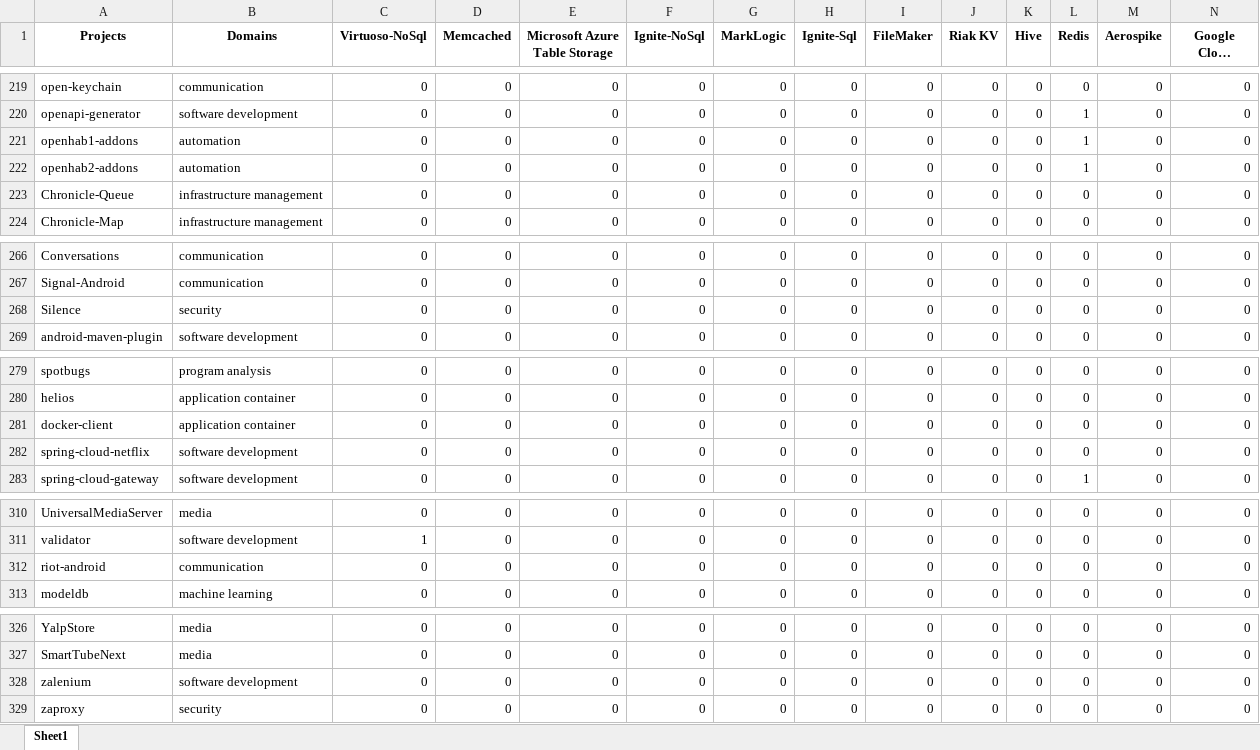
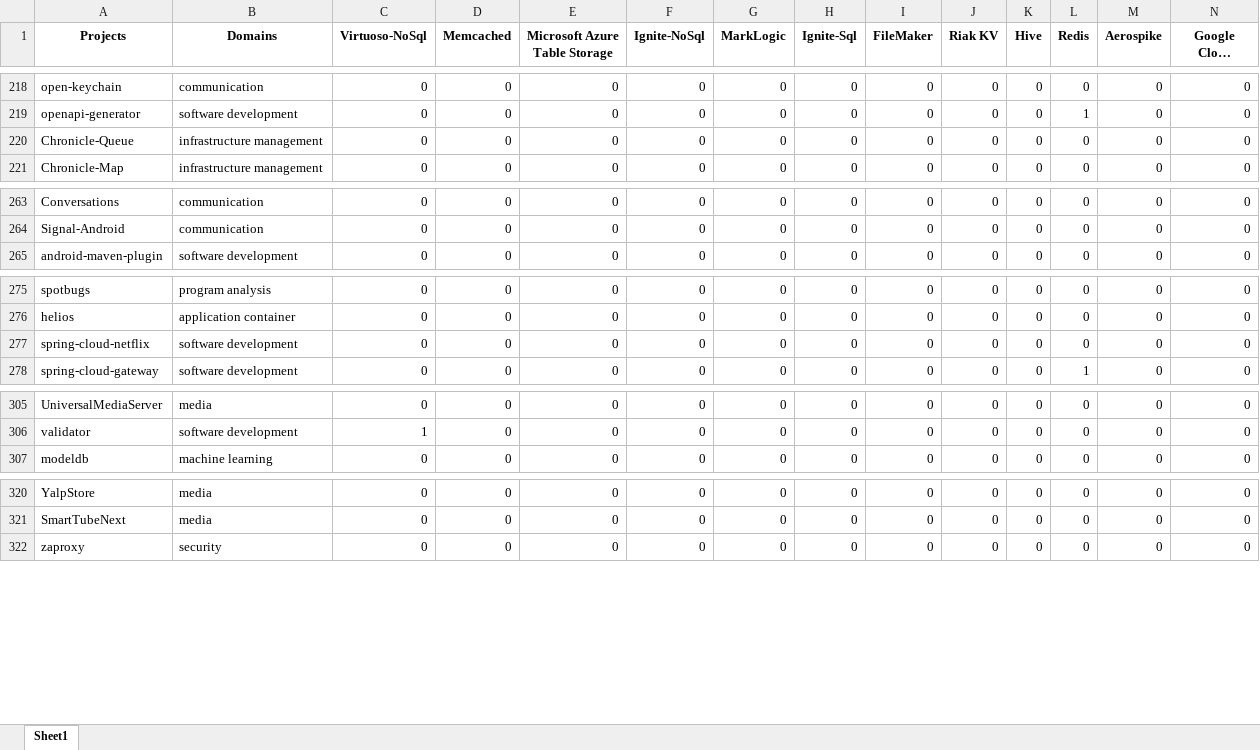
Before and after one commit to gems-uff/db-mining, an Excel workbook: resources/database.xlsx, sheet Sheet1, drawn as a sheet; only a part is shown, gaps mark what is left out; long unchanged cells end in …; values as stored, in another font and other column widths than the file's, no borders; rows hold the shown columns only; the diff covers the shown part only; the diff names each change by its address in the sheet, - before the commit and + after, or states it on an @@ line.

```diff
--- a/resources/database.xlsx (sheet Sheet1)
+++ b/resources/database.xlsx (sheet Sheet1)
-row 221: openhab1-addons | automation | 0 | 0 | 0 | 0 | 0 | 0 | 0 | 0 | 0 | 1 | 0 | 0
-row 222: openhab2-addons | automation | 0 | 0 | 0 | 0 | 0 | 0 | 0 | 0 | 0 | 1 | 0 | 0
-row 268: Silence | security | 0 | 0 | 0 | 0 | 0 | 0 | 0 | 0 | 0 | 0 | 0 | 0
-row 281: docker-client | application container | 0 | 0 | 0 | 0 | 0 | 0 | 0 | 0 | 0 | 0 | 0 | 0
-row 312: riot-android | communication | 0 | 0 | 0 | 0 | 0 | 0 | 0 | 0 | 0 | 0 | 0 | 0
-row 328: zalenium | software development | 0 | 0 | 0 | 0 | 0 | 0 | 0 | 0 | 0 | 0 | 0 | 0
```
Also changed, not shown: 1 removed row elsewhere in this sheet, resources/implementation.xlsx, resources/implementation_names.xlsx, 1 other file.
